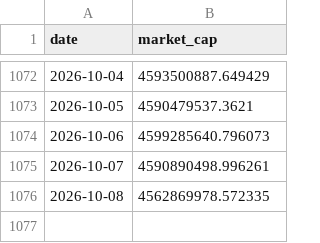
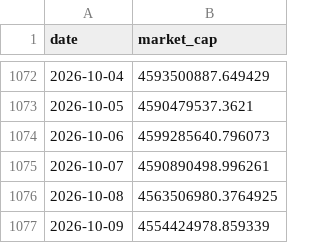
Before and after one commit to dddabtc/usdt-slope-strategies, a CSV file: data/dai_market_cap_full.csv, drawn as a sheet; only a part is shown, gaps mark what is left out.

```diff
--- a/data/dai_market_cap_full.csv
+++ b/data/dai_market_cap_full.csv
@@ -1075,2 +1075,3 @@ date,market_cap
 2026-10-07,4590890498.996261
-2026-10-08,4562869978.572335
+2026-10-08,4563506980.3764925
+2026-10-09,4554424978.859339
```
Also changed, not shown: data/eth_price_full.csv, data/usdt_market_cap.csv, 16 other files.
